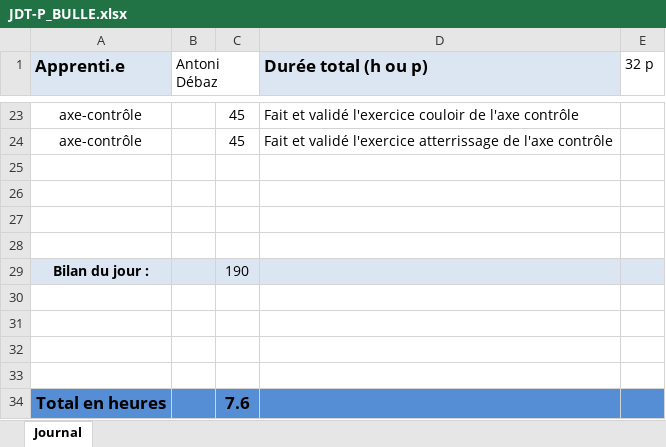
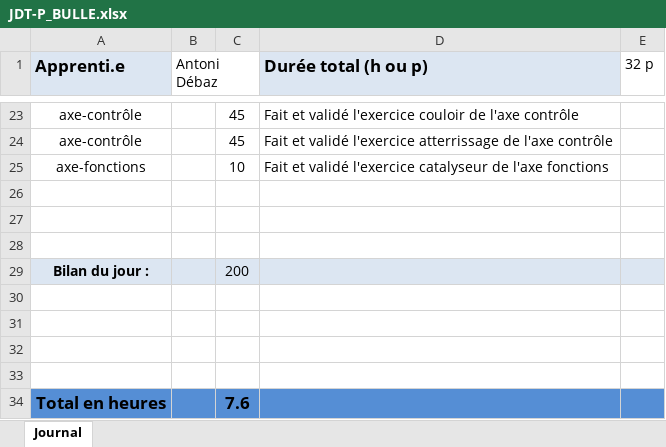
Before and after one commit to AntoDeba/P_BULLE_DEV-Projet1-Javascript, an Excel workbook: doc/JDT-P_BULLE.xlsx, sheet Journal, drawn as a sheet; only a part is shown, gaps mark what is left out; values as stored, in another font and other column widths than the file's, no borders; removed rows and columns are numbered as before the commit, all else as after; the diff names each change by its address in the sheet, - before the commit and + after, or states it on an @@ line.

Commit message:
feat(axe-fonction) Fait et validé l'exercice catalyseur de l'axe fonctions

```diff
--- a/doc/JDT-P_BULLE.xlsx (sheet Journal)
+++ b/doc/JDT-P_BULLE.xlsx (sheet Journal)
+row 25: axe-fonctions |  | 10 | Fait et validé l'exercice catalyseur de l'axe fonctions
-row 28: (empty)
-C29: 190
+C29: 200
```
Also changed, not shown: 1 other file.
